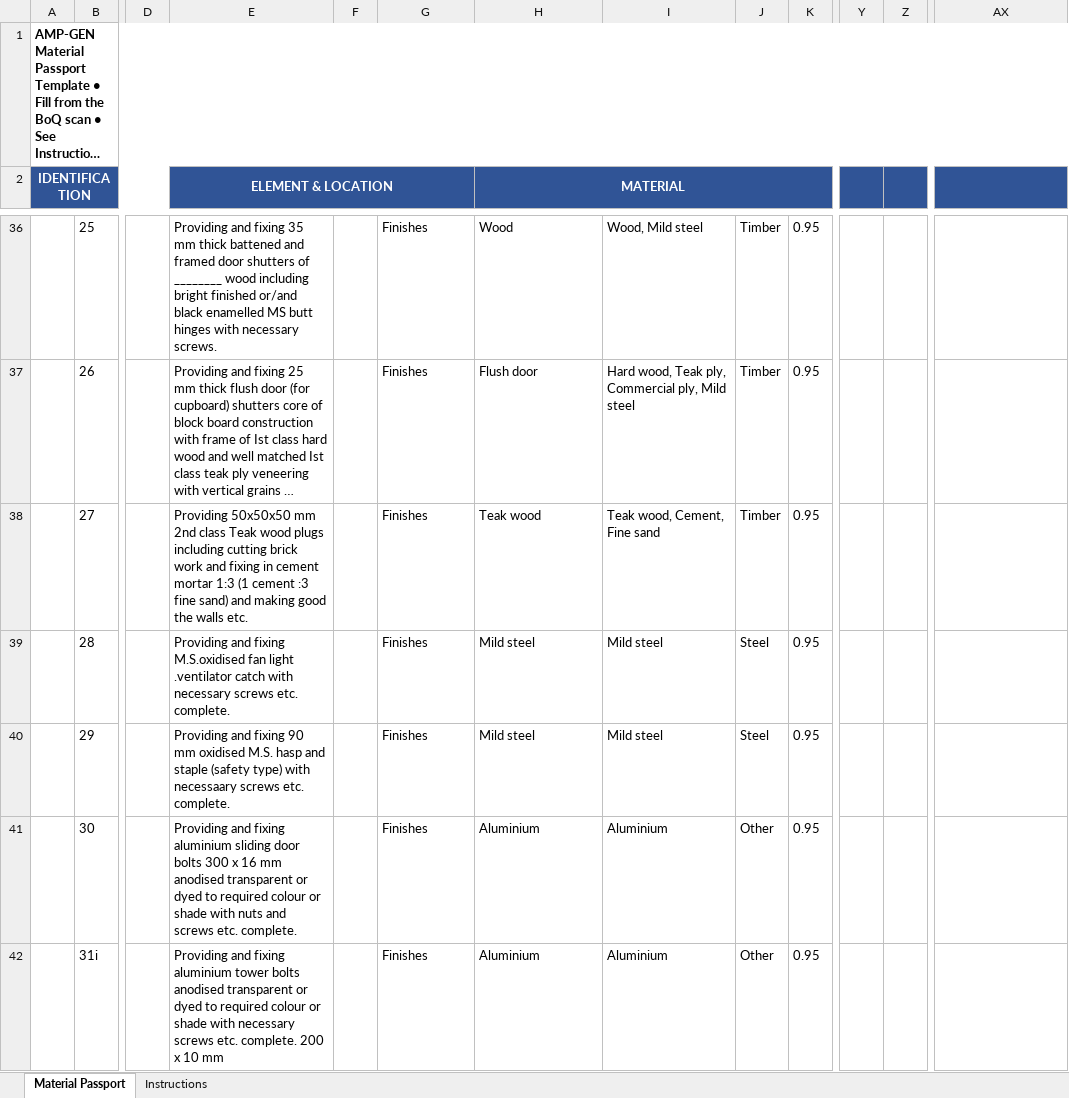
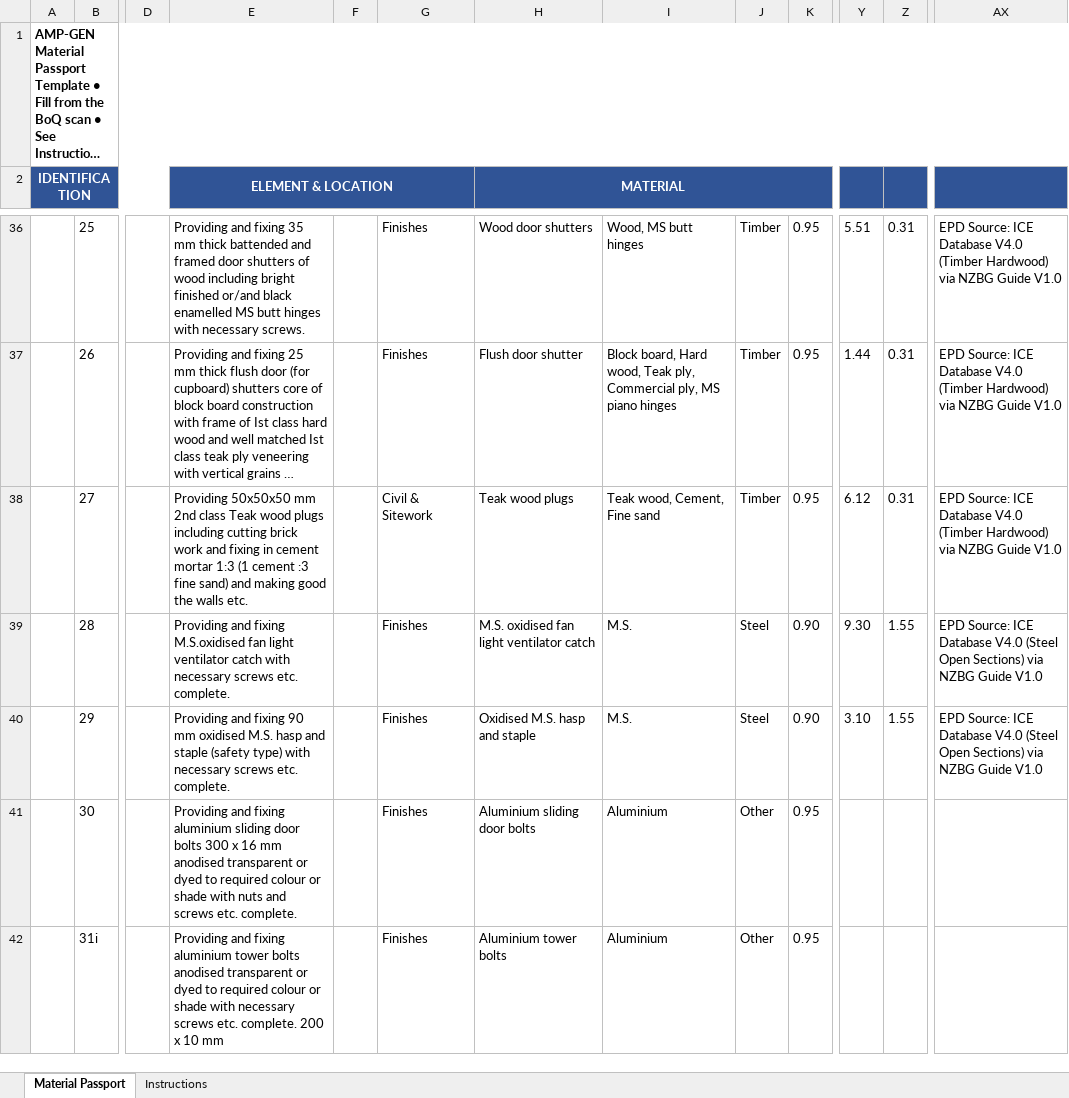
Before and after one commit to HIRA04IRSHAD/amp-gen-material-passport, an Excel workbook: output/passport_filled.xlsx, sheet Material Passport, drawn as a sheet; only a part is shown, gaps mark what is left out; long unchanged cells end in …; values as stored, in another font and other column widths than the file's, no borders; the diff covers the shown part only; the diff names each change by its address in the sheet, - before the commit and + after, or states it on an @@ line.

```diff
--- a/output/passport_filled.xlsx (sheet Material Passport)
+++ b/output/passport_filled.xlsx (sheet Material Passport)
-E36 (ELEMENT & LOCATION): …mm thick battened and framed door shutters of ________ wood including…
+E36 (ELEMENT & LOCATION): …mm thick battended and framed door shutters of wood including…
-H36 (MATERIAL): Wood
+H36 (MATERIAL): Wood door shutters
-I36: Wood, Mild steel
+I36: Wood, MS butt hinges
-Y36: (empty)
+Y36: 5.51
-Z36:Z38: (empty)
+Z36:Z38: 0.31
-AX36:AX38: (empty)
+AX36:AX38: EPD Source: ICE Database V4.0 (Timber Hardwood) via NZBG Guide V1.0
-H37 (MATERIAL): Flush door
+H37 (MATERIAL): Flush door shutter
-I37: Hard wood, Teak ply, Commercial ply, Mild steel
+I37: Block board, Hard wood, Teak ply, Commercial ply, MS piano hinges
-Y37: (empty)
+Y37: 1.44
-G38: Finishes
+G38: Civil & Sitework
-H38 (MATERIAL): Teak wood
+H38 (MATERIAL): Teak wood plugs
-Y38: (empty)
+Y38: 6.12
-E39 (ELEMENT & LOCATION): …fan light .ventilator catch with…
+E39 (ELEMENT & LOCATION): …fan light ventilator catch with…
-H39 (MATERIAL): Mild steel
+H39 (MATERIAL): M.S. oxidised fan light ventilator catch
-I39:I40: Mild steel
+I39:I40: M.S.
-K39:K40: 0.95
+K39:K40: 0.90
-Y39: (empty)
+Y39: 9.30
-Z39:Z40: (empty)
+Z39:Z40: 1.55
-AX39:AX40: (empty)
+AX39:AX40: EPD Source: ICE Database V4.0 (Steel Open Sections) via NZBG Guide V1.0
-E40 (ELEMENT & LOCATION): …type) with necessaary screws etc.…
+E40 (ELEMENT & LOCATION): …type) with necessary screws etc.…
-H40 (MATERIAL): Mild steel
+H40 (MATERIAL): Oxidised M.S. hasp and staple
-Y40: (empty)
+Y40: 3.10
-H41 (MATERIAL): Aluminium
+H41 (MATERIAL): Aluminium sliding door bolts
-H42 (MATERIAL): Aluminium
+H42 (MATERIAL): Aluminium tower bolts
```
Also changed, not shown: 266 edited cells elsewhere in this sheet, 7 other files.
